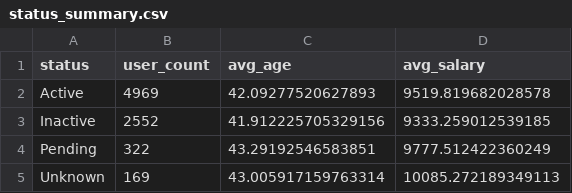
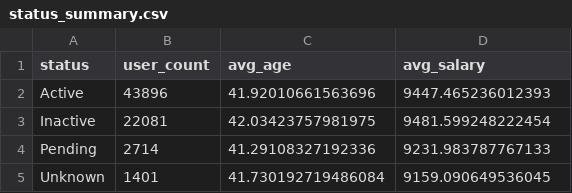
Before and after one commit to sch-paulo/s3-medallion, a CSV file: data/gold/status_summary.csv, drawn as a sheet.

```diff
--- a/data/gold/status_summary.csv
+++ b/data/gold/status_summary.csv
@@ -1,5 +1,5 @@
 status,user_count,avg_age,avg_salary
-Active,4969,42.09277520627893,9519.819682028578
-Inactive,2552,41.912225705329156,9333.259012539185
-Pending,322,43.29192546583851,9777.512422360249
-Unknown,169,43.005917159763314,10085.272189349113
+Active,43896,41.92010661563696,9447.465236012393
+Inactive,22081,42.03423757981975,9481.599248222454
+Pending,2714,41.29108327192336,9231.983787767133
+Unknown,1401,41.730192719486084,9159.090649536045
```
Also changed, not shown: data/gold/demographic_analytics.csv, data/gold/exec_dashboard.csv, 7 other files.
